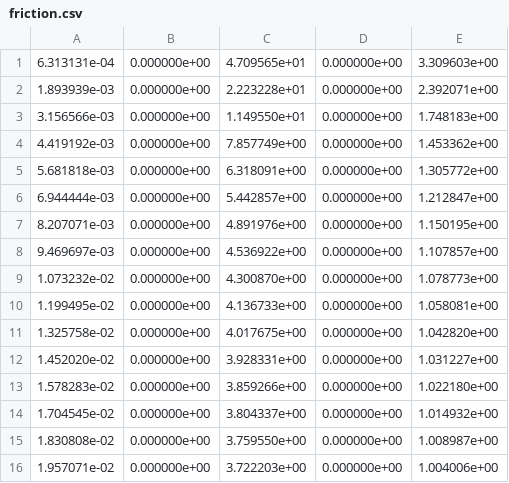
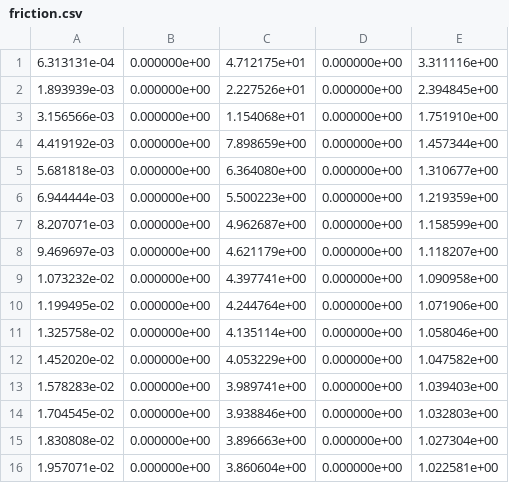
Before and after one commit to CarlosCHMS/CSU, a CSV file: caseBL_turb/friction.csv, drawn as a sheet; only a part is shown; the diff covers the shown part only.

```diff
--- a/caseBL_turb/friction.csv
+++ b/caseBL_turb/friction.csv
@@ -1,16 +1,16 @@
-6.313131e-04, 0.000000e+00, 4.709565e+01, 0.000000e+00, 3.309603e+00,
-1.893939e-03, 0.000000e+00, 2.223228e+01, 0.000000e+00, 2.392071e+00,
-3.156566e-03, 0.000000e+00, 1.149550e+01, 0.000000e+00, 1.748183e+00,
-4.419192e-03, 0.000000e+00, 7.857749e+00, 0.000000e+00, 1.453362e+00,
-5.681818e-03, 0.000000e+00, 6.318091e+00, 0.000000e+00, 1.305772e+00,
-6.944444e-03, 0.000000e+00, 5.442857e+00, 0.000000e+00, 1.212847e+00,
-8.207071e-03, 0.000000e+00, 4.891976e+00, 0.000000e+00, 1.150195e+00,
-9.469697e-03, 0.000000e+00, 4.536922e+00, 0.000000e+00, 1.107857e+00,
-1.073232e-02, 0.000000e+00, 4.300870e+00, 0.000000e+00, 1.078773e+00,
-1.199495e-02, 0.000000e+00, 4.136733e+00, 0.000000e+00, 1.058081e+00,
-1.325758e-02, 0.000000e+00, 4.017675e+00, 0.000000e+00, 1.042820e+00,
-1.452020e-02, 0.000000e+00, 3.928331e+00, 0.000000e+00, 1.031227e+00,
-1.578283e-02, 0.000000e+00, 3.859266e+00, 0.000000e+00, 1.022180e+00,
-1.704545e-02, 0.000000e+00, 3.804337e+00, 0.000000e+00, 1.014932e+00,
-1.830808e-02, 0.000000e+00, 3.759550e+00, 0.000000e+00, 1.008987e+00,
-1.957071e-02, 0.000000e+00, 3.722203e+00, 0.000000e+00, 1.004006e+00,
+6.313131e-04, 0.000000e+00, 4.712175e+01, 0.000000e+00, 3.311116e+00,
+1.893939e-03, 0.000000e+00, 2.227526e+01, 0.000000e+00, 2.394845e+00,
+3.156566e-03, 0.000000e+00, 1.154068e+01, 0.000000e+00, 1.751910e+00,
+4.419192e-03, 0.000000e+00, 7.898659e+00, 0.000000e+00, 1.457344e+00,
+5.681818e-03, 0.000000e+00, 6.364080e+00, 0.000000e+00, 1.310677e+00,
+6.944444e-03, 0.000000e+00, 5.500223e+00, 0.000000e+00, 1.219359e+00,
+8.207071e-03, 0.000000e+00, 4.962687e+00, 0.000000e+00, 1.158599e+00,
+9.469697e-03, 0.000000e+00, 4.621179e+00, 0.000000e+00, 1.118207e+00,
+1.073232e-02, 0.000000e+00, 4.397741e+00, 0.000000e+00, 1.090958e+00,
+1.199495e-02, 0.000000e+00, 4.244764e+00, 0.000000e+00, 1.071906e+00,
+1.325758e-02, 0.000000e+00, 4.135114e+00, 0.000000e+00, 1.058046e+00,
+1.452020e-02, 0.000000e+00, 4.053229e+00, 0.000000e+00, 1.047582e+00,
+1.578283e-02, 0.000000e+00, 3.989741e+00, 0.000000e+00, 1.039403e+00,
+1.704545e-02, 0.000000e+00, 3.938846e+00, 0.000000e+00, 1.032803e+00,
+1.830808e-02, 0.000000e+00, 3.896663e+00, 0.000000e+00, 1.027304e+00,
+1.957071e-02, 0.000000e+00, 3.860604e+00, 0.000000e+00, 1.022581e+00,
```
Also changed, not shown: 166 edited cells elsewhere in this file, caseBL_turb/restart.csv, caseBL_turb/solution.csv, 5 other files.
